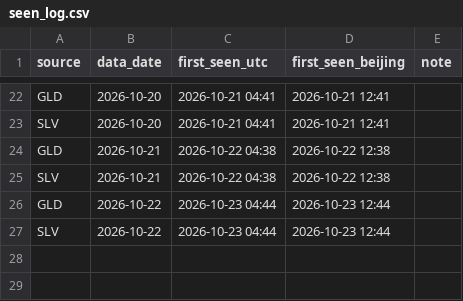
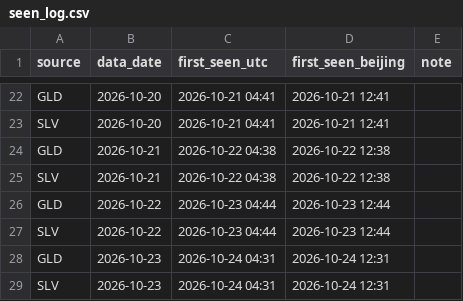
Before and after one commit to Allenvip1/G-E-T-F, a CSV file: data/seen_log.csv, drawn as a sheet; only a part is shown, gaps mark what is left out; the diff names each change by its address in the sheet, - before the commit and + after, or states it on an @@ line.

```diff
--- a/data/seen_log.csv
+++ b/data/seen_log.csv
+row 28: GLD | 2026-10-23 | 2026-10-24 04:31 | 2026-10-24 12:31
+row 29: SLV | 2026-10-23 | 2026-10-24 04:31 | 2026-10-24 12:31
```
Also changed, not shown: data/gld.csv, data/price_gold.csv, 3 other files.
